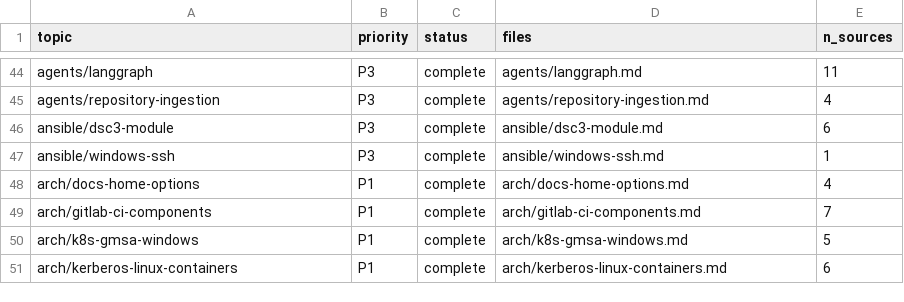
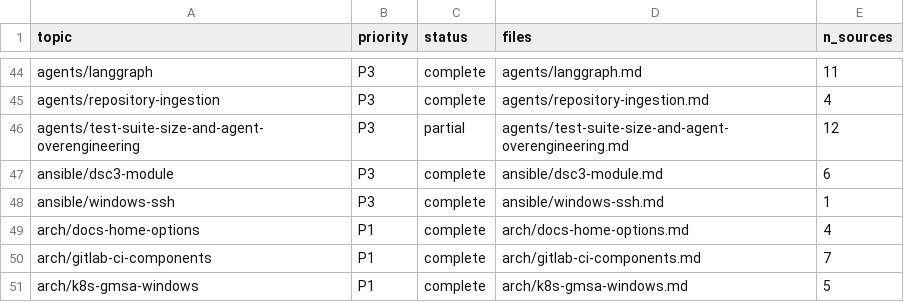
Before and after one commit to mikkielt/it-ops-kb, a CSV file: kb/public/_coverage.csv, drawn as a sheet; only a part is shown, gaps mark what is left out; the shorter side is filled out with more unchanged rows.

```diff
--- a/kb/public/_coverage.csv
+++ b/kb/public/_coverage.csv
@@ -45,2 +45,3 @@ agents/langgraph,P3,complete,agents/langgraph.md,11
 agents/repository-ingestion,P3,complete,agents/repository-ingestion.md,4
+agents/test-suite-size-and-agent-overengineering,P3,partial,agents/test-suite-size-and-agent-overengineering.md,12
 ansible/dsc3-module,P3,complete,ansible/dsc3-module.md,6
```
Also changed, not shown: 5 other files.
